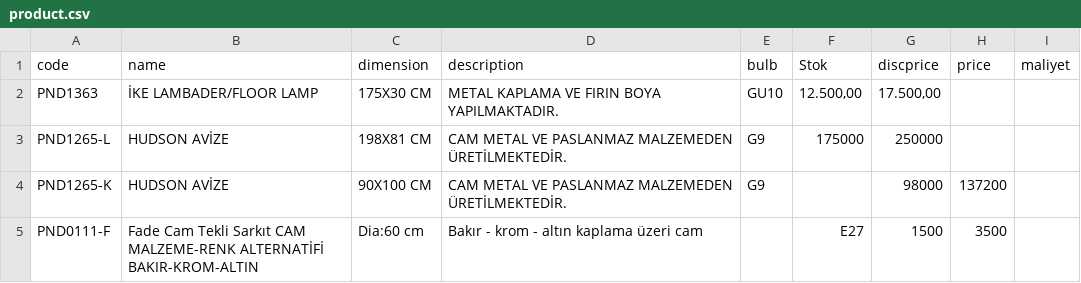
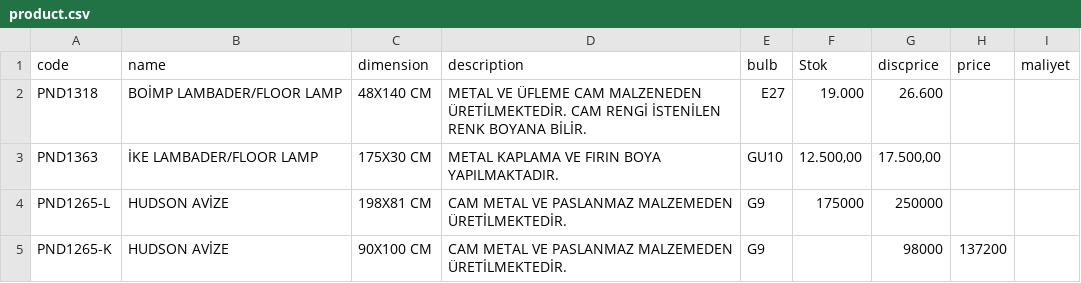
Before and after one commit to pnd-107112/barcode-scanner, a CSV file: product.csv, drawn as a sheet; only a part is shown; the shorter side is filled out with more unchanged rows; the diff names each change by its address in the sheet, - before the commit and + after, or states it on an @@ line.

Commit message:
Update product.csv

```diff
--- a/product.csv
+++ b/product.csv
+row 2: PND1318 | BOİMP LAMBADER/FLOOR LAMP | 48X140 CM | METAL VE ÜFLEME CAM MALZENEDEN ÜRETİLMEKTEDİR. CAM RENGİ İSTENİLEN RENK BOYANA BİLİR. | E27 | 19.000 | 26.600
```
